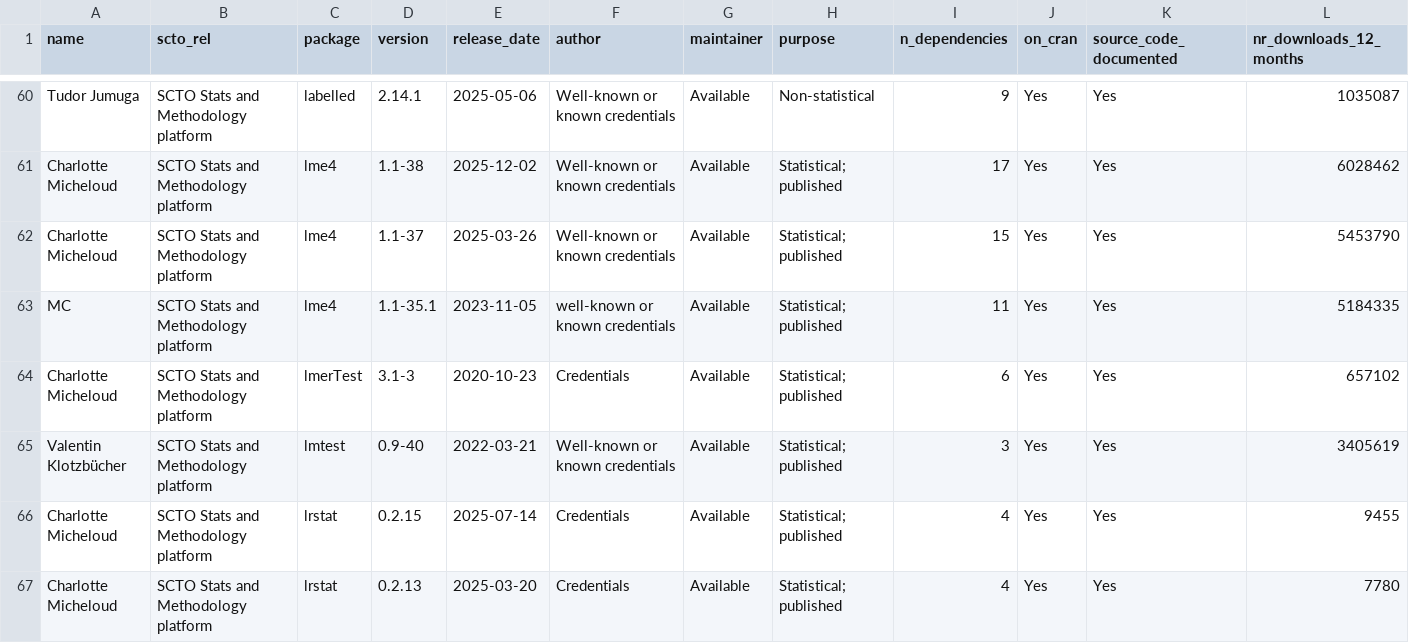
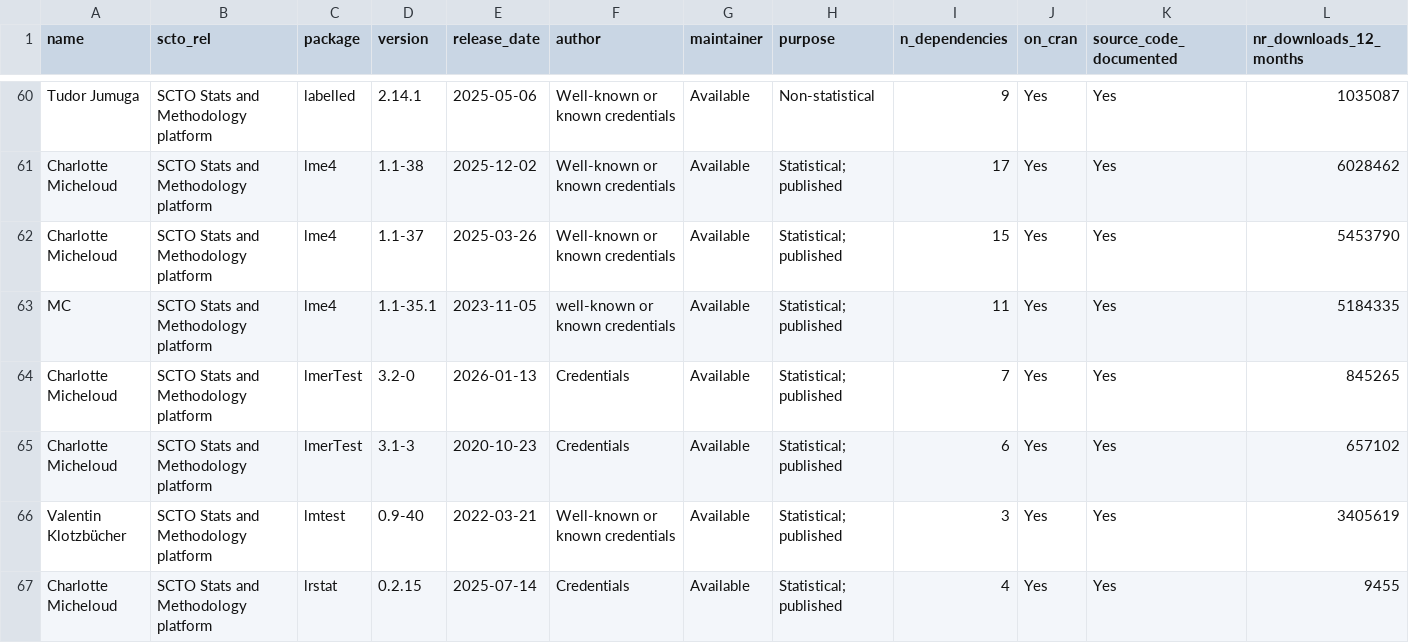
Before and after one commit to SwissClinicalTrialOrganisation/validation_platform, a CSV file: tables/validated_packages.csv, drawn as a sheet; only a part is shown, gaps mark what is left out; the shorter side is filled out with more unchanged rows; rows hold the shown columns only; the diff names each change by its address in the sheet, - before the commit and + after, or states it on an @@ line.

Commit message:
add new packages

```diff
--- a/tables/validated_packages.csv
+++ b/tables/validated_packages.csv
+row 64: Charlotte Micheloud | SCTO Stats and Methodology platform | lmerTest | 3.2-0 | 2026-01-13 | Credentials | Available | Statistical; published | 7 | Yes | Yes | 845265
```
